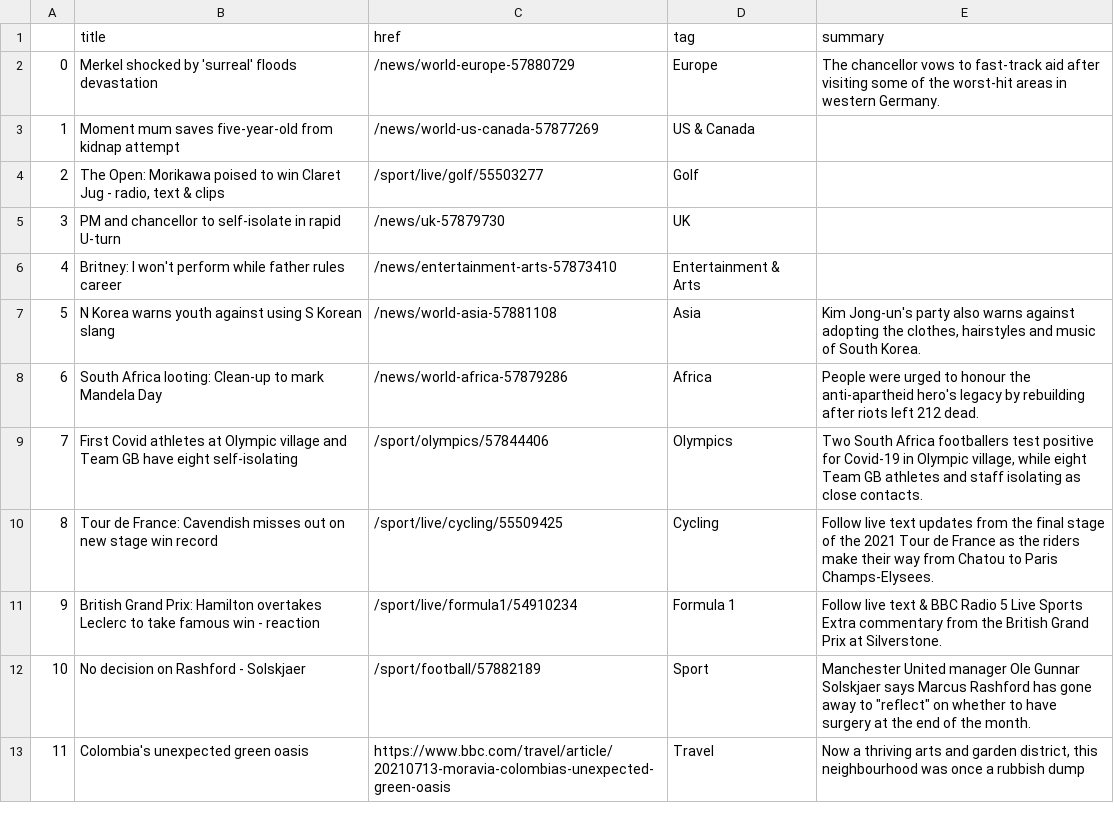
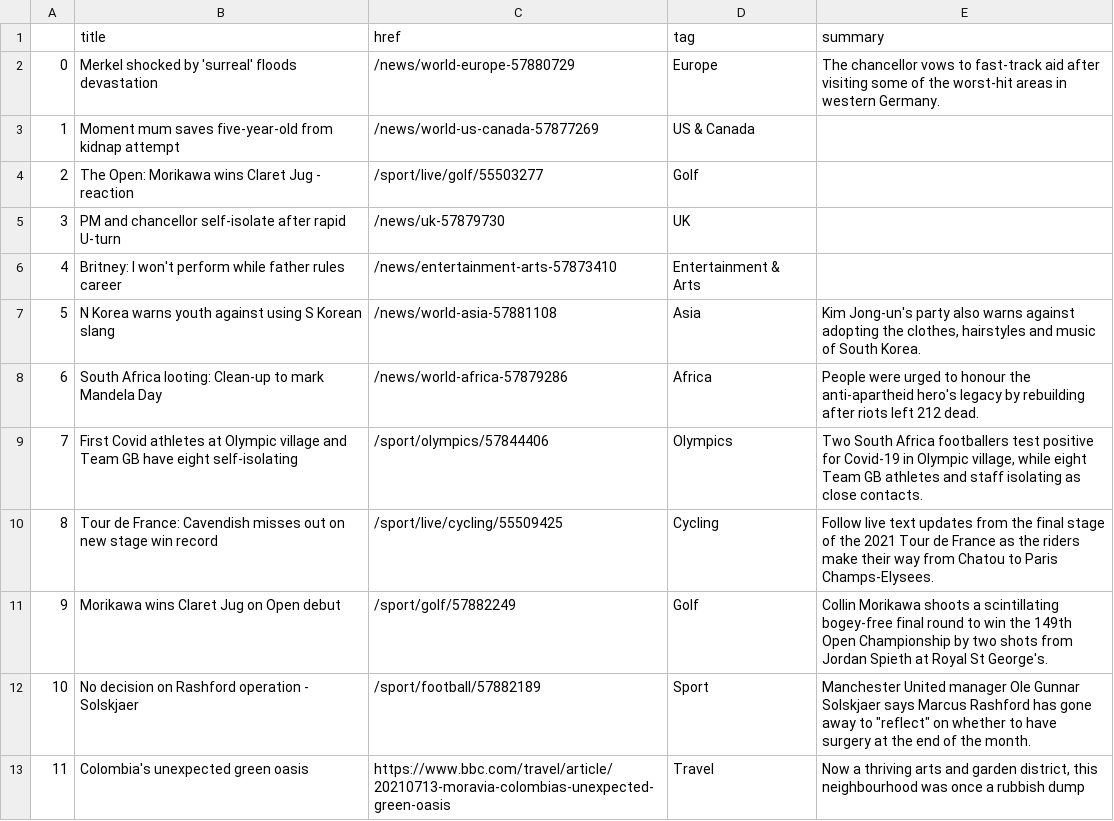
Before and after one commit to EMendy/Scraper_Info, a CSV file: bbc-headlines.csv, drawn as a sheet; only a part is shown.

```diff
--- a/bbc-headlines.csv
+++ b/bbc-headlines.csv
@@ -3,4 +3,4 @@
 1,Moment mum saves five-year-old from kidnap attempt,/news/world-us-canada-57877269,US & Canada,
-2,"The Open: Morikawa poised to win Claret Jug - radio, text & clips",/sport/live/golf/55503277,Golf,
-3,PM and chancellor to self-isolate in rapid U-turn,/news/uk-57879730,UK,
+2,The Open: Morikawa wins Claret Jug - reaction,/sport/live/golf/55503277,Golf,
+3,PM and chancellor self-isolate after rapid U-turn,/news/uk-57879730,UK,
 4,Britney: I won't perform while father rules career,/news/entertainment-arts-57873410,Entertainment & Arts,
@@ -10,4 +10,4 @@
 8,Tour de France: Cavendish misses out on new stage win record,/sport/live/cycling/55509425,Cycling,Follow live text updates from the final stage of the 2021 Tour de France as the riders make their way from Chatou to Paris Champs-Elysees.
-9,British Grand Prix: Hamilton overtakes Leclerc to take famous win - reaction,/sport/live/formula1/54910234,Formula 1,Follow live text & BBC Radio 5 Live Sports Extra commentary from the British Grand Prix at Silverstone.
-10,No decision on Rashford - Solskjaer,/sport/football/57882189,Sport,"Manchester United manager Ole Gunnar Solskjaer says Marcus Rashford has gone away to ""reflect"" on whether to have surgery at the end of the month."
+9,Morikawa wins Claret Jug on Open debut,/sport/golf/57882249,Golf,Collin Morikawa shoots a scintillating bogey-free final round to win the 149th Open Championship by two shots from Jordan Spieth at Royal St George's.
+10,No decision on Rashford operation - Solskjaer,/sport/football/57882189,Sport,"Manchester United manager Ole Gunnar Solskjaer says Marcus Rashford has gone away to ""reflect"" on whether to have surgery at the end of the month."
 11,Colombia's unexpected green oasis,https://www.bbc.com/travel/article/20210713-moravia-colombias-unexpected-green-oasis,Travel,"Now a thriving arts and garden district, this neighbourhood was once a rubbish dump"
```
